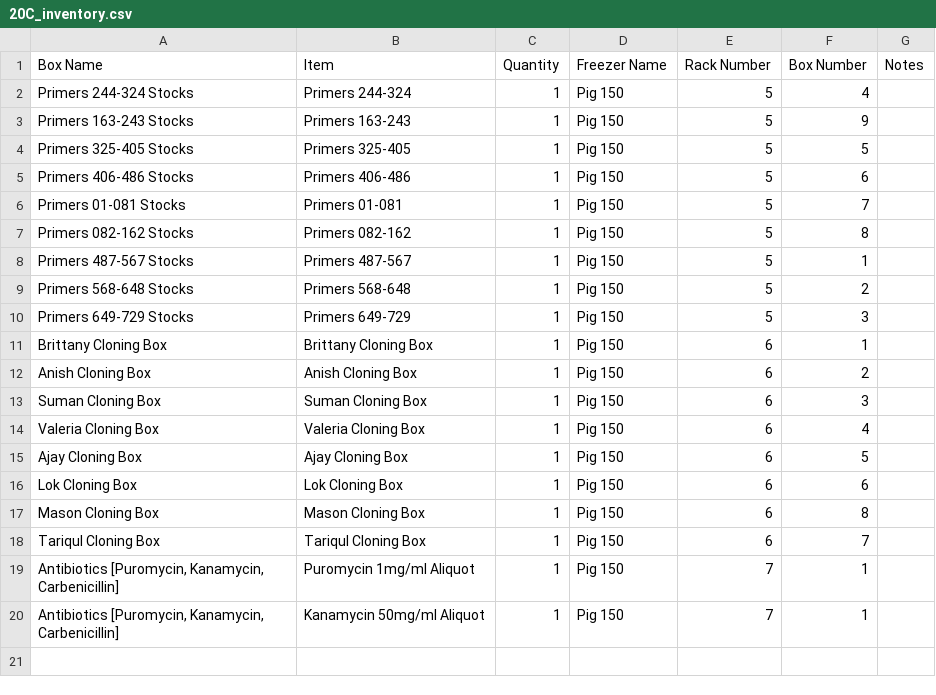
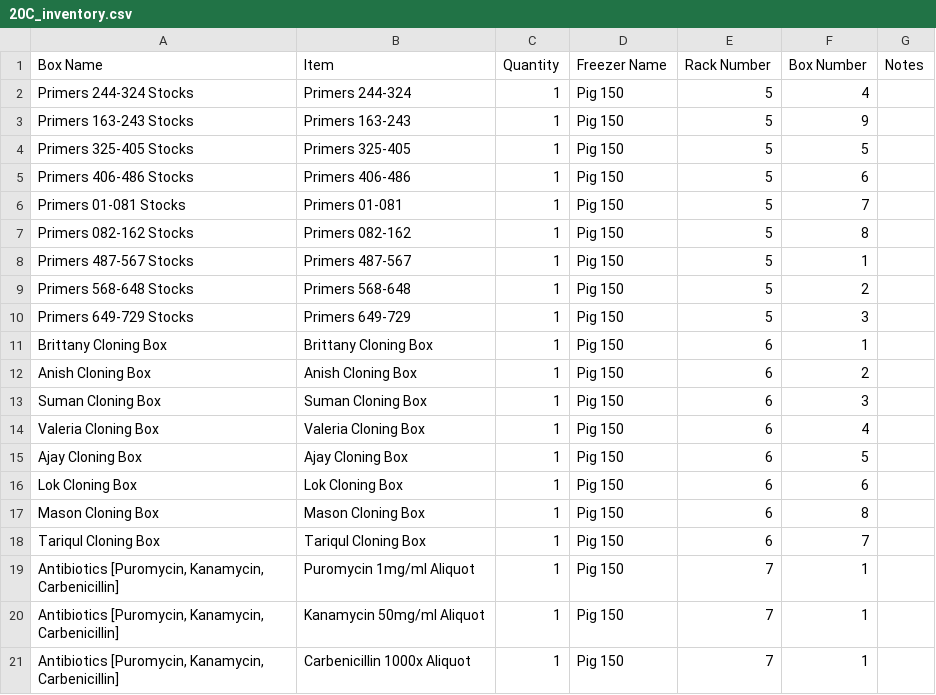
Before and after one commit to bnhenry08/inventory-app, a CSV file: 20C_inventory.csv, drawn as a sheet.

Commit message:
Inventory update 2026-10-14 16:40:59.335216

```diff
--- a/20C_inventory.csv
+++ b/20C_inventory.csv
@@ -20 +20,2 @@ Tariqul Cloning Box,Tariqul Cloning Box,1,Pig 150,6,7,
 "Antibiotics [Puromycin, Kanamycin, Carbenicillin]",Kanamycin 50mg/ml Aliquot,1,Pig 150,7,1,
+"Antibiotics [Puromycin, Kanamycin, Carbenicillin]",Carbenicillin 1000x Aliquot,1,Pig 150,7,1,
```
